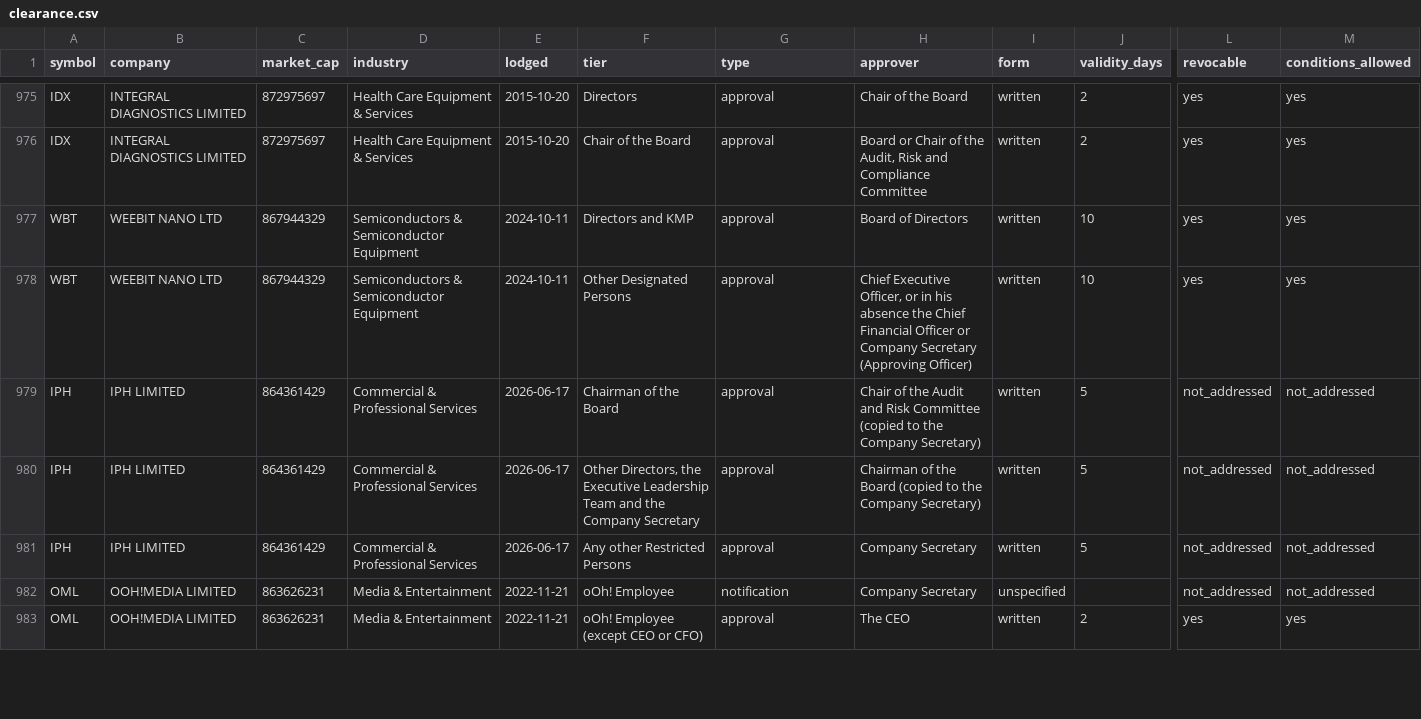
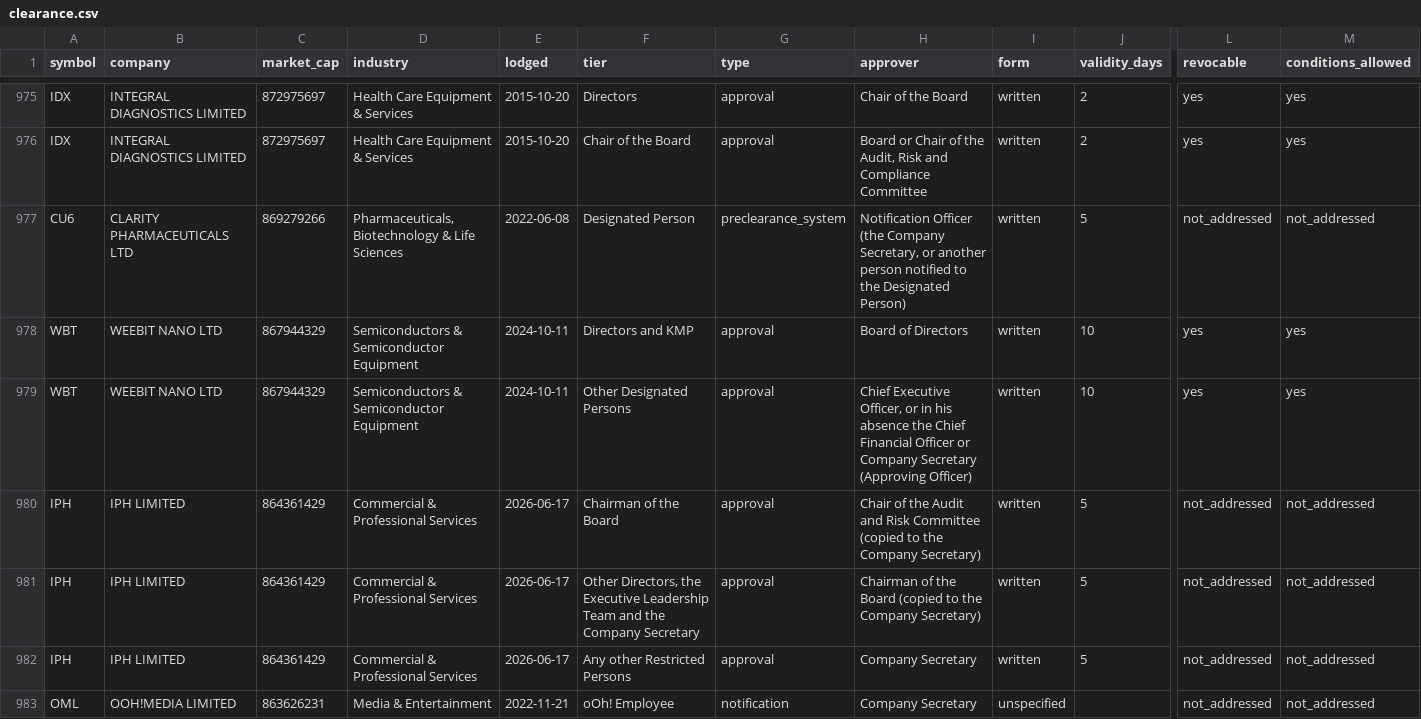
Before and after one commit to Lachlan1478/asx-trading-policies, a CSV file: data/tables/clearance.csv, drawn as a sheet; only a part is shown, gaps mark what is left out; the shorter side is filled out with more unchanged rows; rows hold the shown columns only; the diff names each change by its address in the sheet, - before the commit and + after, or states it on an @@ line.

```diff
--- a/data/tables/clearance.csv
+++ b/data/tables/clearance.csv
+row 977: CU6 | CLARITY PHARMACEUTICALS LTD | 869279266 | Pharmaceuticals, Biotechnology & Life Sciences | 2022-06-08 | Designated Person | preclearance_system | Notification Officer (the Company Secretary, or another person notified to the Designated Person) | written | 5 | not_addressed | not_addressed
```
Also changed, not shown: data/tables/collar.csv, data/tables/policies.csv, 5 other files.
